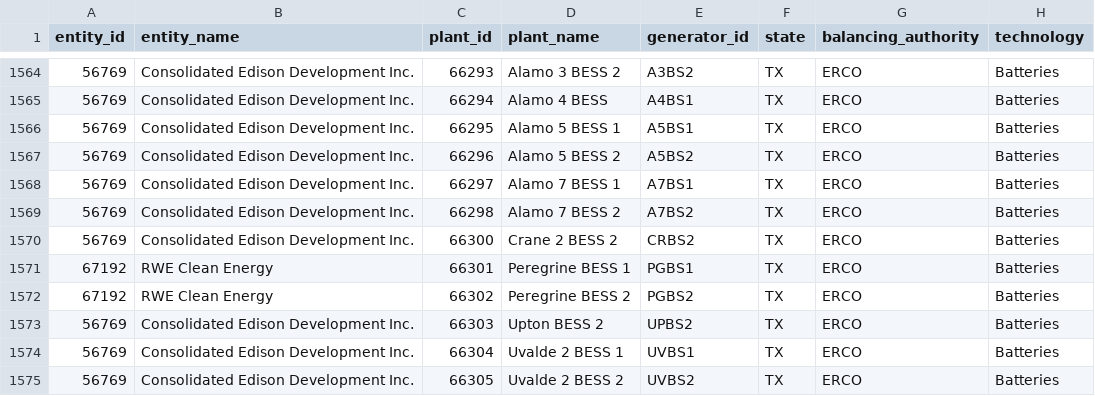
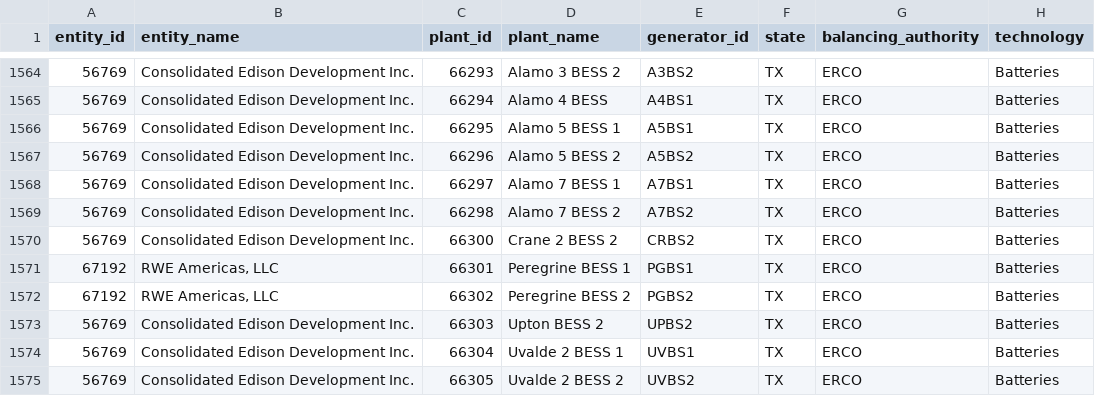
Before and after one commit to Philbertcychan/ai-economics, a CSV file: data/processed/eia860m/canceled_or_postponed.csv, drawn as a sheet; only a part is shown, gaps mark what is left out; the diff covers the shown part only; the diff names each change by its address in the sheet, - before the commit and + after, or states it on an @@ line.

```diff
--- a/data/processed/eia860m/canceled_or_postponed.csv
+++ b/data/processed/eia860m/canceled_or_postponed.csv
-B1571:B1572 (entity_name): RWE Clean Energy
+B1571:B1572 (entity_name): RWE Americas, LLC
```
Also changed, not shown: 4 added rows and 4 edited cells elsewhere in this file, data/processed/eia860m/planned_pr.csv, data/processed/eia860m/retired.csv, 17 other files.
